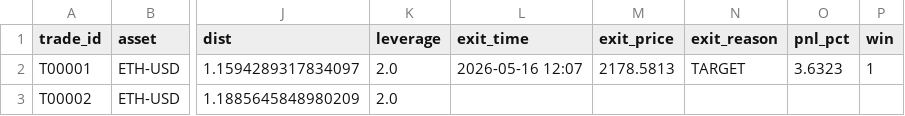
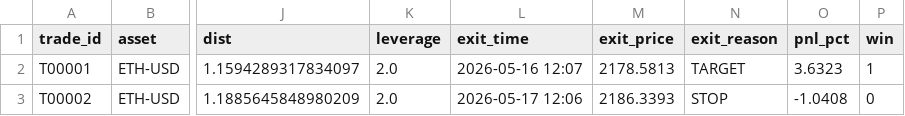
Before and after one commit to Zhengjunze31417-glitch/paper-trader, a CSV file: paper_trades.csv, drawn as a sheet; only a part is shown, gaps mark what is left out; the diff names each change by its address in the sheet, - before the commit and + after, or states it on an @@ line.

Commit message:
trade update 2026-05-17 12:07 UTC

```diff
--- a/paper_trades.csv
+++ b/paper_trades.csv
-L3 (exit_time): (empty)
+L3 (exit_time): 2026-05-17 12:06
-M3 (exit_price): (empty)
+M3 (exit_price): 2186.3393
-N3 (exit_reason): (empty)
+N3 (exit_reason): STOP
-O3 (pnl_pct): (empty)
+O3 (pnl_pct): -1.0408
-P3 (win): (empty)
+P3 (win): 0
```
Also changed, not shown: 1 other file.
